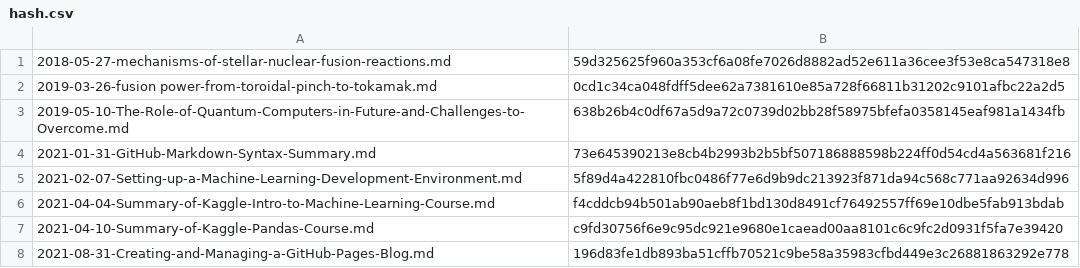
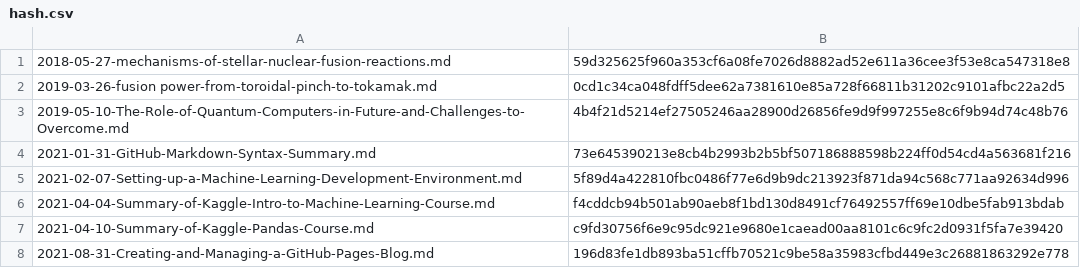
Before and after one commit to yunseo-kim/yunseo-kim.github.io, a CSV file: tools/hash.csv, drawn as a sheet; only a part is shown.

Commit message:
Update The-Role-of-Quantum-Computers-in-Future-and-Challenges-to-Overcome.md
Fix some typos

```diff
--- a/tools/hash.csv
+++ b/tools/hash.csv
@@ -2,3 +2,3 @@
 2019-03-26-fusion power-from-toroidal-pinch-to-tokamak.md,0cd1c34ca048fdff5dee62a7381610e85a728f66811b31202c9101afbc22a2d5
-2019-05-10-The-Role-of-Quantum-Computers-in-Future-and-Challenges-to-Overcome.md,638b26b4c0df67a5d9a72c0739d02bb28f58975bfefa0358145eaf981a1434fb
+2019-05-10-The-Role-of-Quantum-Computers-in-Future-and-Challenges-to-Overcome.md,4b4f21d5214ef27505246aa28900d26856fe9d9f997255e8c6f9b94d74c48b76
 2021-01-31-GitHub-Markdown-Syntax-Summary.md,73e645390213e8cb4b2993b2b5bf507186888598b224ff0d54cd4a563681f216
```
Also changed, not shown: 7 other files.
